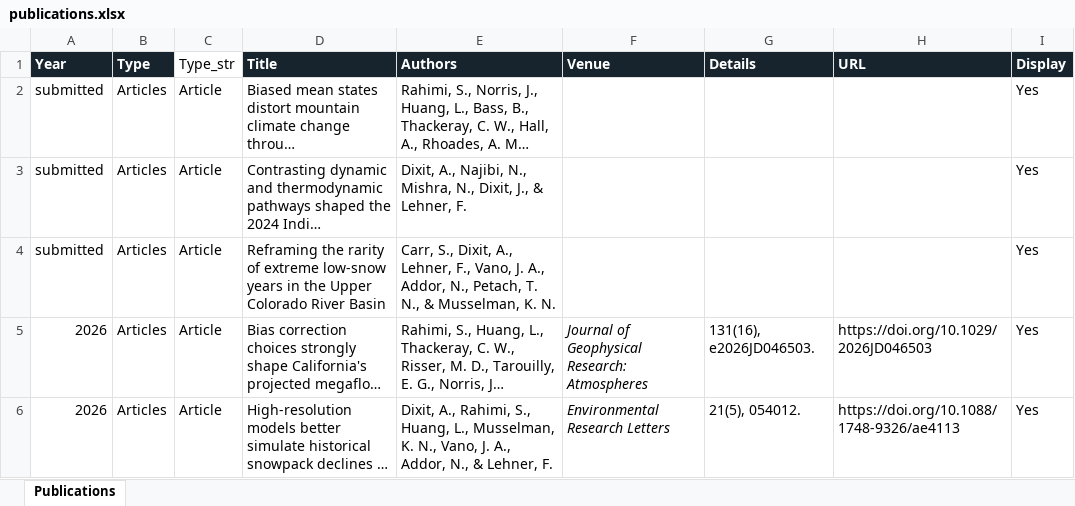
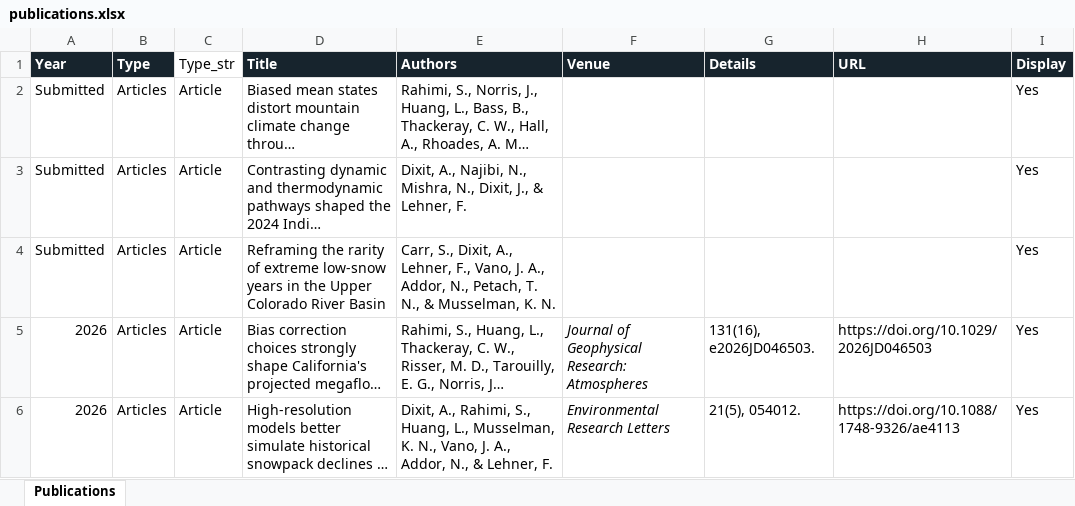
Before and after one commit to ankur572/ankur572.github.io, an Excel workbook: data/publications.xlsx, sheet Publications, drawn as a sheet; only a part is shown; long unchanged cells end in …; values as stored, in another font and other column widths than the file's, no borders; table styles not drawn; the diff names each change by its address in the sheet, - before the commit and + after, or states it on an @@ line.

Commit message:
Add files via upload

```diff
--- a/data/publications.xlsx (sheet Publications)
+++ b/data/publications.xlsx (sheet Publications)
-A2:A4 (Year): submitted
+A2:A4 (Year): Submitted
```
